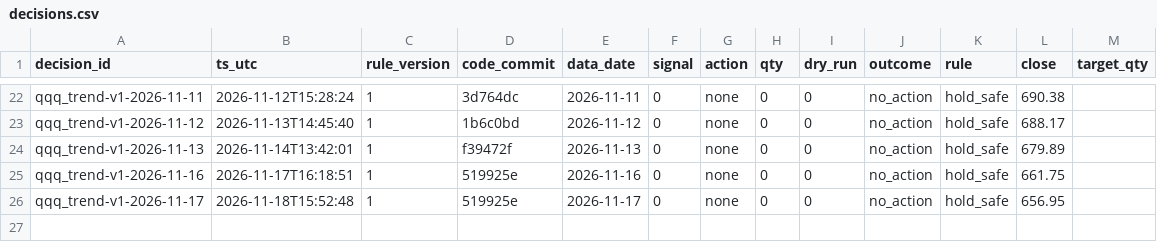
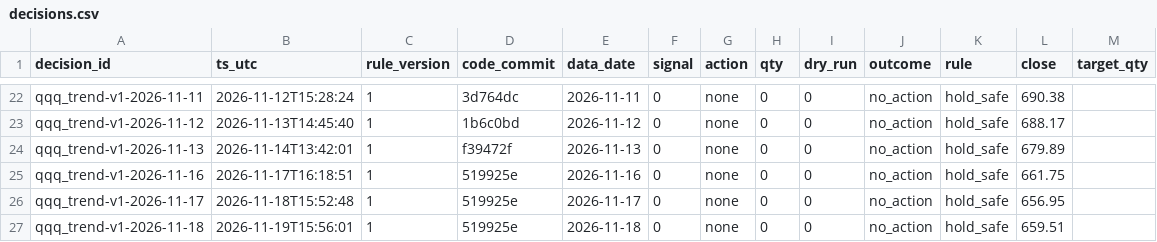
Before and after one commit to hsalehi10087/hossein-trading-bot, a CSV file: qqq/decisions.csv, drawn as a sheet; only a part is shown, gaps mark what is left out; the diff names each change by its address in the sheet, - before the commit and + after, or states it on an @@ line.

```diff
--- a/qqq/decisions.csv
+++ b/qqq/decisions.csv
+row 27: qqq_trend-v1-2026-11-18 | 2026-11-19T15:56:01 | 1 | 519925e | 2026-11-18 | 0 | none | 0 | 0 | no_action | hold_safe | 659.51
```
Also changed, not shown: gld/decisions.csv, portfolio/daily.csv, 4 other files.
